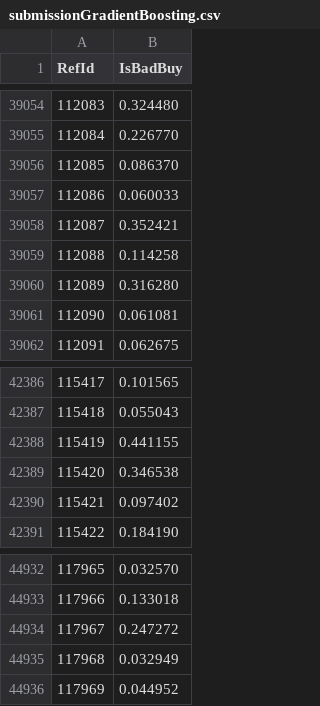
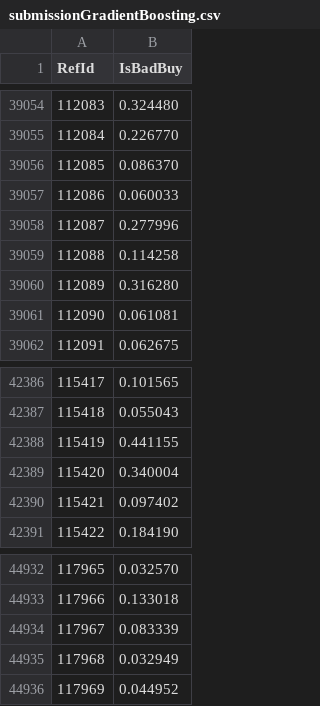
Before and after one commit to KFoxder/Project, a CSV file: Submissions/submissionGradientBoosting.csv, drawn as a sheet; only a part is shown, gaps mark what is left out; the diff covers the shown part only.

```diff
--- a/Submissions/submissionGradientBoosting.csv
+++ b/Submissions/submissionGradientBoosting.csv
@@ -39057,3 +39057,3 @@ RefId,IsBadBuy
 112086,0.060033
-112087,0.352421
+112087,0.277996
 112088,0.114258
@@ -42388,3 +42388,3 @@ RefId,IsBadBuy
 115419,0.441155
-115420,0.346538
+115420,0.340004
 115421,0.097402
@@ -44933,3 +44933,3 @@ RefId,IsBadBuy
 117966,0.133018
-117967,0.247272
+117967,0.083339
 117968,0.032949
```
Also changed, not shown: 5 edited cells elsewhere in this file, Submissions/submissionBlended6.csv, Submissions/submissionDT.csv, 2 other files.
